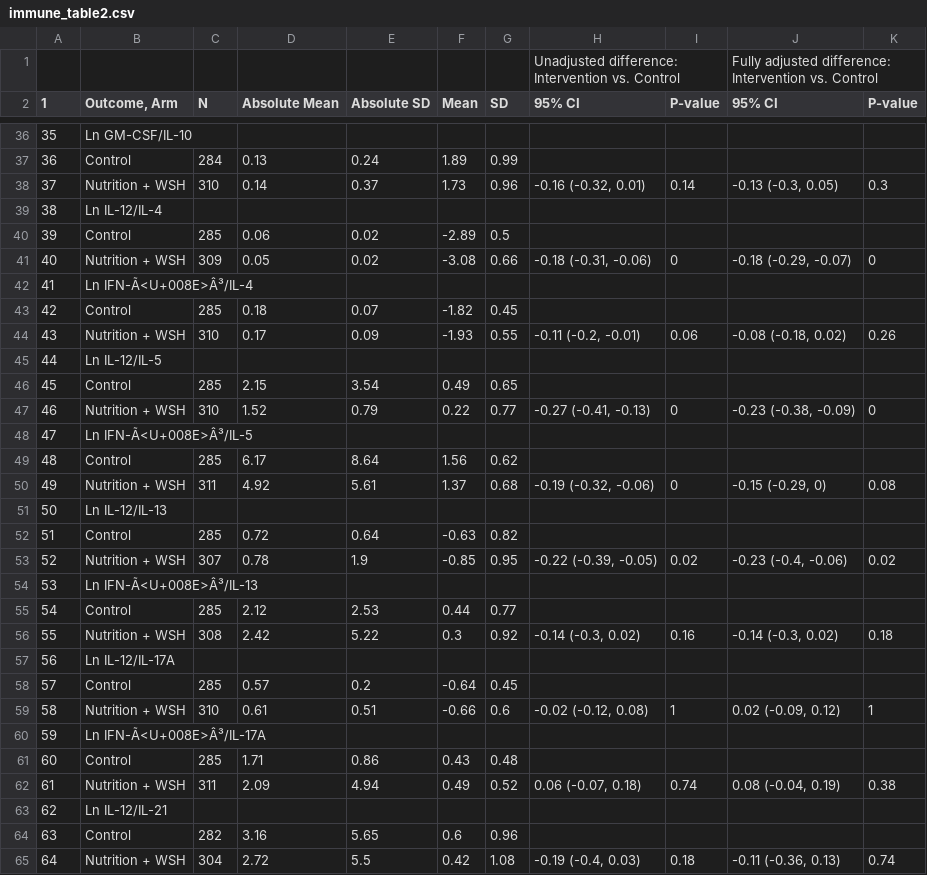
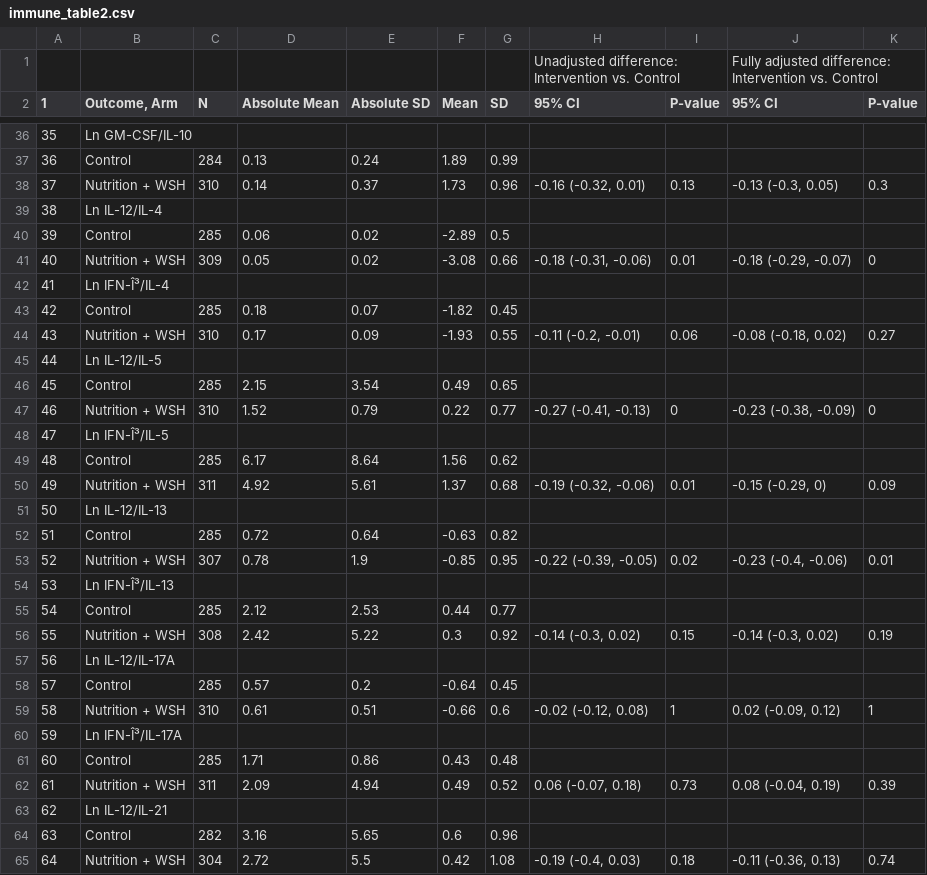
Before and after one commit to washb-eed-substudies/wash-immune, a CSV file: tables/main/immune_table2.csv, drawn as a sheet; only a part is shown, gaps mark what is left out; the diff covers the shown part only; the diff names each change by its address in the sheet, - before the commit and + after, or states it on an @@ line.

```diff
--- a/tables/main/immune_table2.csv
+++ b/tables/main/immune_table2.csv
-I38 (P-value): 0.14
+I38 (P-value): 0.13
-I41 (P-value): 0
+I41 (P-value): 0.01
-B42 (Outcome, Arm): Ln IFN-Ã<U+008E>Â³/IL-4
+B42 (Outcome, Arm): Ln IFN-Î³/IL-4
-K44 (P-value): 0.26
+K44 (P-value): 0.27
-B48 (Outcome, Arm): Ln IFN-Ã<U+008E>Â³/IL-5
+B48 (Outcome, Arm): Ln IFN-Î³/IL-5
-I50 (P-value): 0
+I50 (P-value): 0.01
-K50 (P-value): 0.08
+K50 (P-value): 0.09
-K53 (P-value): 0.02
+K53 (P-value): 0.01
-B54 (Outcome, Arm): Ln IFN-Ã<U+008E>Â³/IL-13
+B54 (Outcome, Arm): Ln IFN-Î³/IL-13
-I56 (P-value): 0.16
+I56 (P-value): 0.15
-K56 (P-value): 0.18
+K56 (P-value): 0.19
-B60 (Outcome, Arm): Ln IFN-Ã<U+008E>Â³/IL-17A
+B60 (Outcome, Arm): Ln IFN-Î³/IL-17A
-I62 (P-value): 0.74
+I62 (P-value): 0.73
-K62 (P-value): 0.38
+K62 (P-value): 0.39
```
Also changed, not shown: 12 edited cells elsewhere in this file, tables/main/immune_table3.csv, tables/main/immune_table4.csv, 18 other files.
